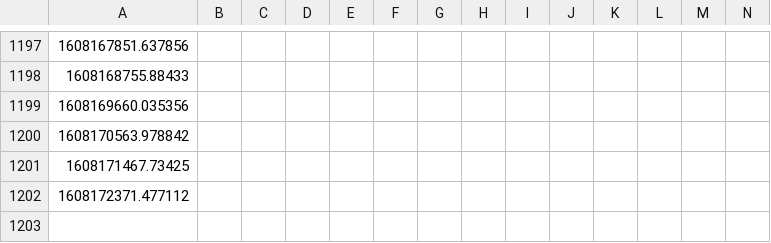
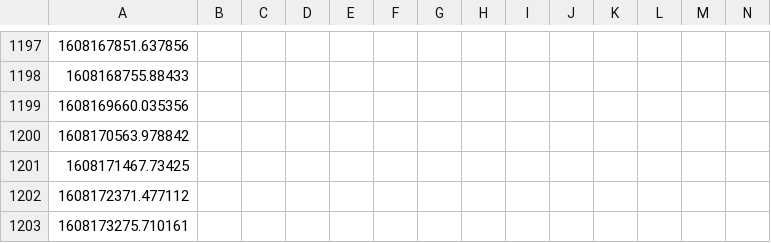
Before and after one commit to juliennelachance/CoVID_Wait_Times_NYC, a CSV file: wait_times.csv, drawn as a sheet; only a part is shown, gaps mark what is left out; rows hold the shown columns only; the diff names each change by its address in the sheet, - before the commit and + after, or states it on an @@ line.

Commit message:
auto commit

```diff
--- a/wait_times.csv
+++ b/wait_times.csv
+row 1203: 1608173275.710161
```
